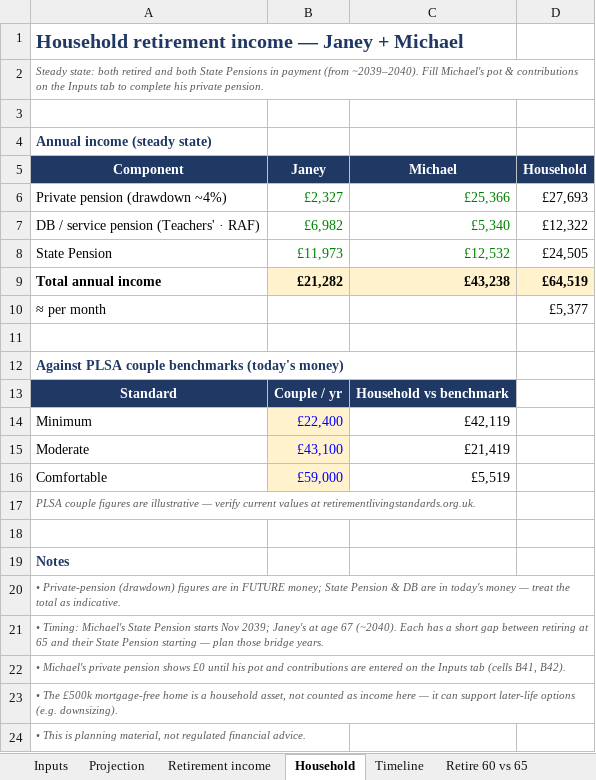
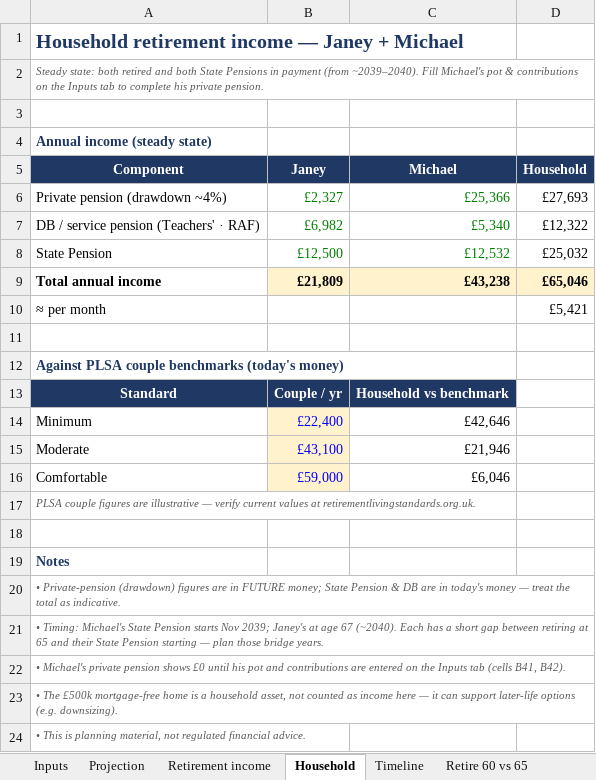
Before and after one commit to rodwellmichael-svg/claude-personal, an Excel workbook: janeys-pension-plan/janeys-pension-projections.xlsx, sheet Household, drawn as a sheet; values as stored, in another font and other column widths than the file's, no borders; the diff names each change by its address in the sheet, - before the commit and + after, or states it on an @@ line.

```diff
--- a/janeys-pension-plan/janeys-pension-projections.xlsx (sheet Household)
+++ b/janeys-pension-plan/janeys-pension-projections.xlsx (sheet Household)
-B8 (Janey): £11,973
+B8 (Janey): £12,500
-D8 (Household): £24,505
+D8 (Household): £25,032
-B9 (Janey): £21,282
+B9 (Janey): £21,809
-D9 (Household): £64,519
+D9 (Household): £65,046
-D10 (Household): £5,377
+D10 (Household): £5,421
-C14 (Michael): £42,119
+C14 (Michael): £42,646
-C15 (Michael): £21,419
+C15 (Michael): £21,946
-C16 (Michael): £5,519
+C16 (Michael): £6,046
```
Also changed, not shown: sheet Retire 60 vs 65, sheet Timeline, sheet Inputs, sheet Comfortable-plus, sheet Retirement income, 6 other files.
